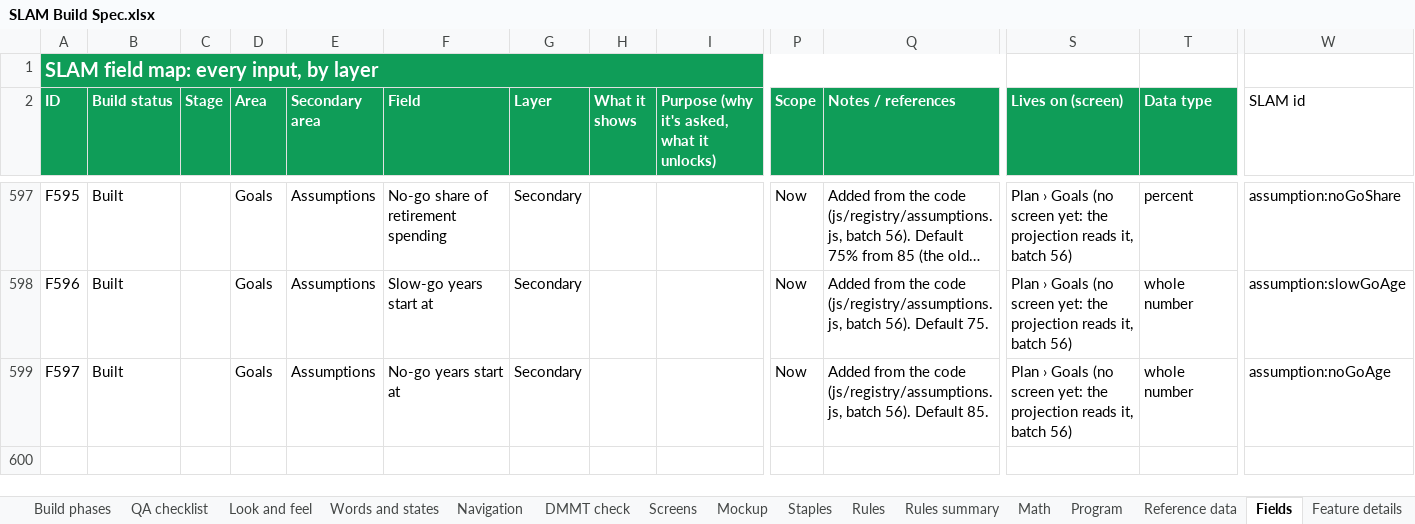
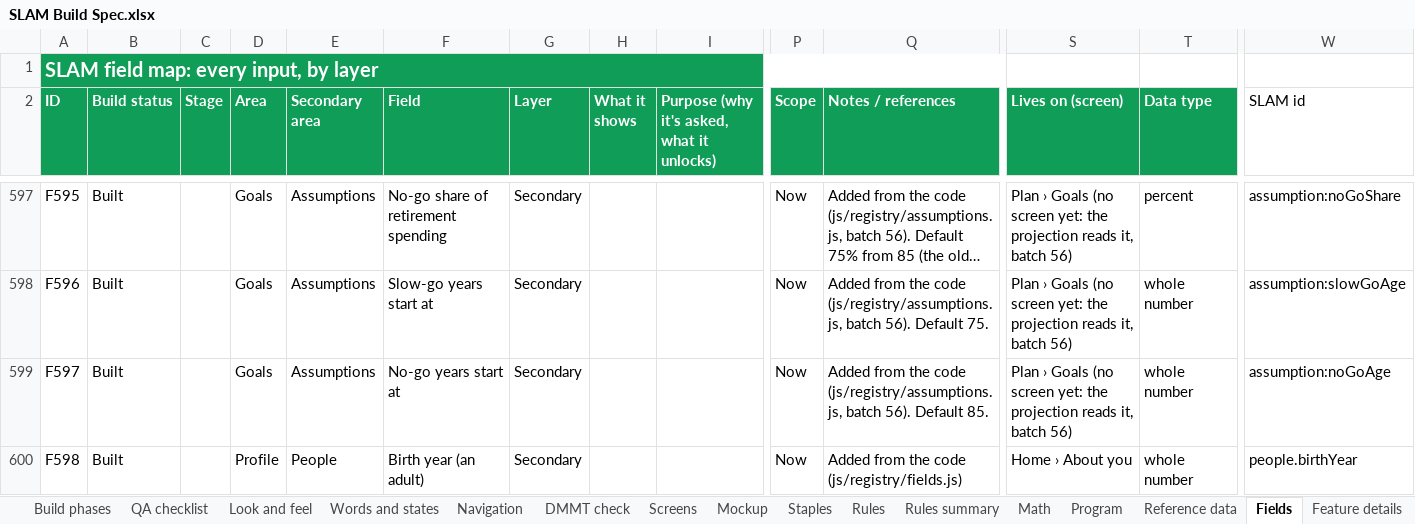
Before and after one commit to Sapphirestoneage/Slam, an Excel workbook: spec/SLAM Build Spec.xlsx, sheet Fields, drawn as a sheet; only a part is shown, gaps mark what is left out; long unchanged cells end in …; values as stored, in another font and other column widths than the file's, no borders; rows hold the shown columns only; the diff names each change by its address in the sheet, - before the commit and + after, or states it on an @@ line.

```diff
--- a/spec/SLAM Build Spec.xlsx (sheet Fields)
+++ b/spec/SLAM Build Spec.xlsx (sheet Fields)
+row 600: F598 | Built |  | Profile | People | Birth year (an adult) | Secondary |  |  | Now | Added from the code (js/registry/fields.js) | Home › About you | whole number | people.birthYear
```
Also changed, not shown: 26 other files.
